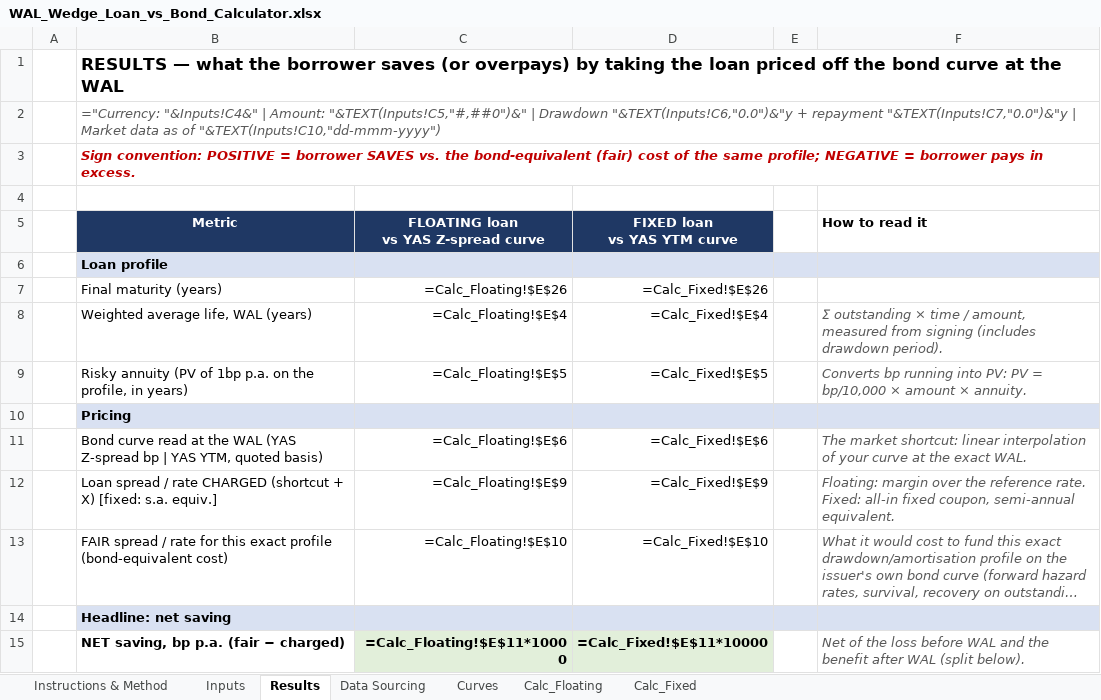
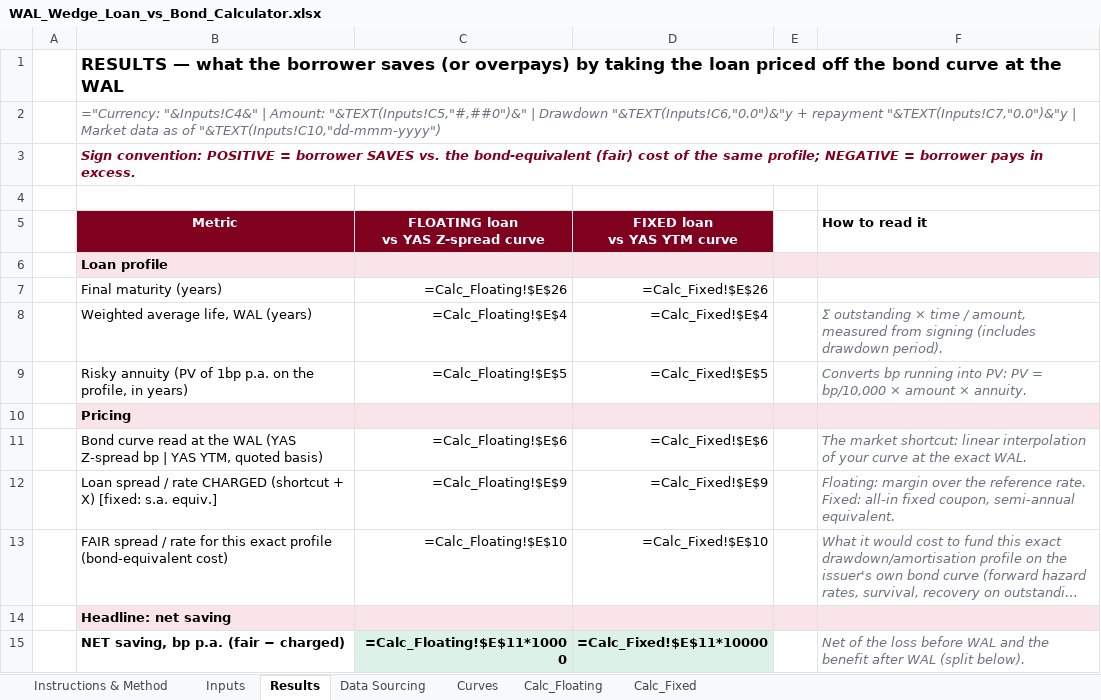
Before and after one commit to DevJRM/eaf-ai-lab, an Excel workbook: walWedge/WAL_Wedge_Loan_vs_Bond_Calculator.xlsx, sheet Results, drawn as a sheet; only a part is shown; long unchanged cells end in …; values as stored, in another font and other column widths than the file's, no borders; formulas without a stored value are shown as written; conditional formats not drawn; the diff covers the shown part only; the diff names each change by its address in the sheet, - before the commit and + after, or states it on an @@ line.

```diff
--- a/walWedge/WAL_Wedge_Loan_vs_Bond_Calculator.xlsx (sheet Results)
+++ b/walWedge/WAL_Wedge_Loan_vs_Bond_Calculator.xlsx (sheet Results)
-B2 text colour: #595959
+B2 text colour: #6B7280
-B3 text colour: #C00000
+B3 text colour: #800020
-B5:D5 fill: #1F3864
+B5:D5 fill: #800020
-B6:F6 fill: #D9E1F2
+B6:F6 fill: #F9E4E9
-F8:F9 text colour: #595959
+F8:F9 text colour: #6B7280
-B10:F10 fill: #D9E1F2
+B10:F10 fill: #F9E4E9
-F11:F13 text colour: #595959
+F11:F13 text colour: #6B7280
-B14:F14 fill: #D9E1F2
+B14:F14 fill: #F9E4E9
-F15 text colour: #595959
+F15 text colour: #6B7280
```
Also changed, not shown: cell formats elsewhere in this sheet, sheet Calc_Fixed, sheet Calc_Floating, sheet Curves, sheet Instructions & Method, sheet Data Sourcing, sheet Inputs, 13 other files.
